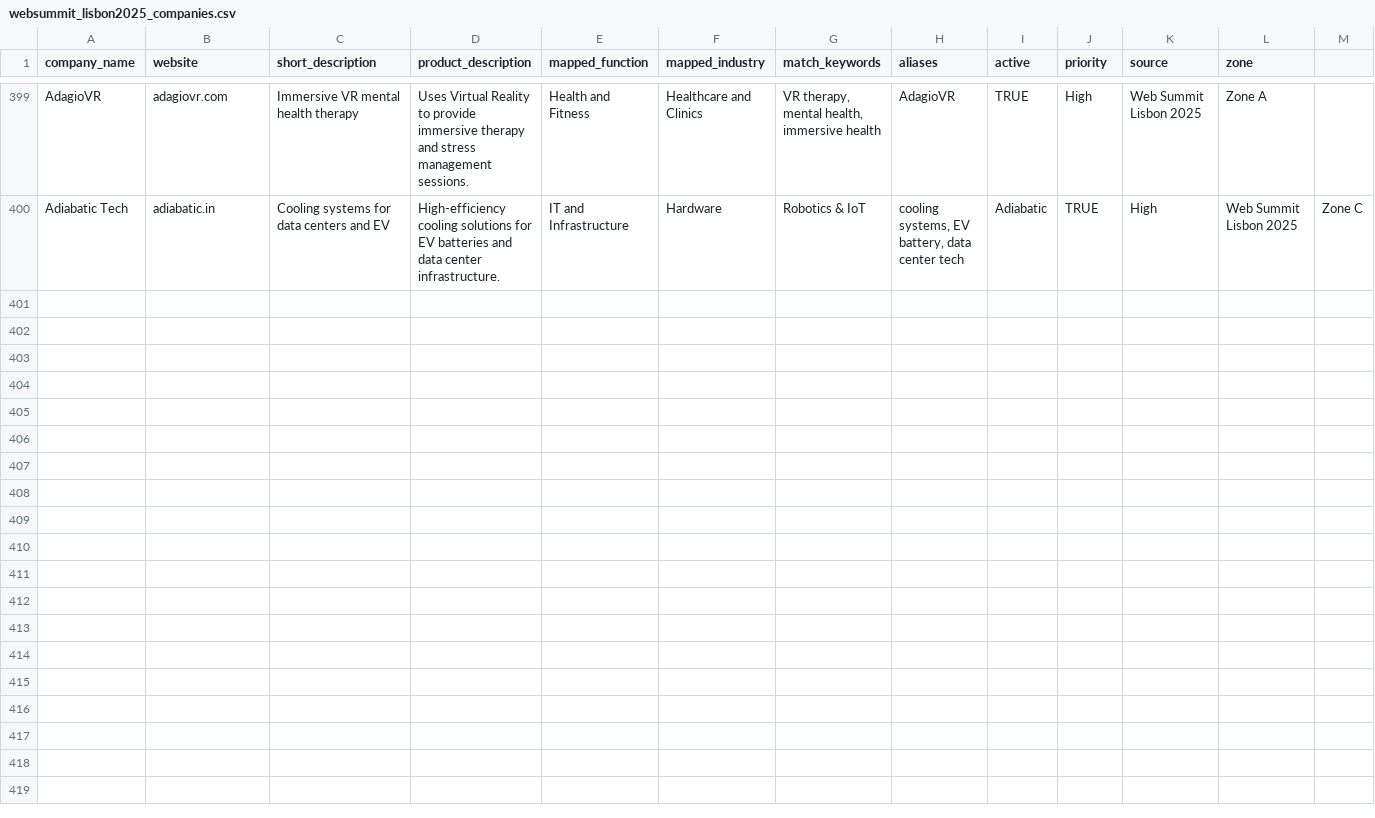
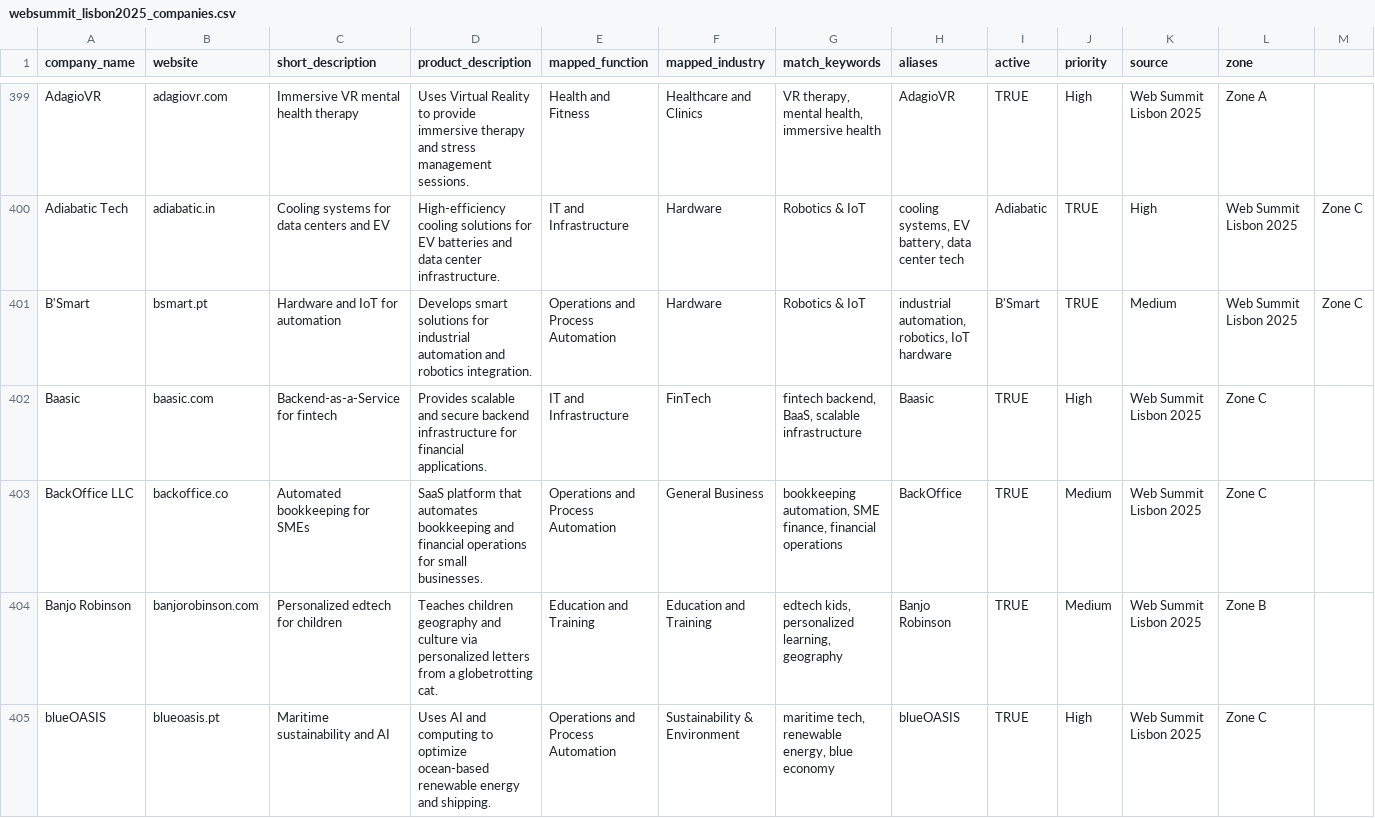
Before and after one commit to ConstCorrectness/DistanceMetrics, a CSV file: websummit_lisbon2025_companies.csv, drawn as a sheet; only a part is shown, gaps mark what is left out; the diff covers the shown part only.

Commit message:
Add Batch 17 of Web Summit 2025 startups (B Scaling)

```diff
--- a/websummit_lisbon2025_companies.csv
+++ b/websummit_lisbon2025_companies.csv
@@ -400 +400,6 @@ AdagioVR,adagiovr.com,Immersive VR mental health therapy,Uses Virtual Reality to
 Adiabatic Tech,adiabatic.in,Cooling systems for data centers and EV,High-efficiency cooling solutions for EV batteries and data center infrastructure.,IT and Infrastructure,Hardware, Robotics & IoT,"cooling systems, EV battery, data center tech",Adiabatic,TRUE,High,Web Summit Lisbon 2025,Zone C
+B'Smart,bsmart.pt,Hardware and IoT for automation,Develops smart solutions for industrial automation and robotics integration.,Operations and Process Automation,Hardware, Robotics & IoT,"industrial automation, robotics, IoT hardware",B'Smart,TRUE,Medium,Web Summit Lisbon 2025,Zone C
+Baasic,baasic.com,Backend-as-a-Service for fintech,Provides scalable and secure backend infrastructure for financial applications.,IT and Infrastructure,FinTech,"fintech backend, BaaS, scalable infrastructure",Baasic,TRUE,High,Web Summit Lisbon 2025,Zone C
+BackOffice LLC,backoffice.co,Automated bookkeeping for SMEs,SaaS platform that automates bookkeeping and financial operations for small businesses.,Operations and Process Automation,General Business,"bookkeeping automation, SME finance, financial operations",BackOffice,TRUE,Medium,Web Summit Lisbon 2025,Zone C
+Banjo Robinson,banjorobinson.com,Personalized edtech for children,Teaches children geography and culture via personalized letters from a globetrotting cat.,Education and Training,Education and Training,"edtech kids, personalized learning, geography",Banjo Robinson,TRUE,Medium,Web Summit Lisbon 2025,Zone B
+blueOASIS,blueoasis.pt,Maritime sustainability and AI,Uses AI and computing to optimize ocean-based renewable energy and shipping.,Operations and Process Automation,Sustainability & Environment,"maritime tech, renewable energy, blue economy",blueOASIS,TRUE,High,Web Summit Lisbon 2025,Zone C
```
Also changed, not shown: 5 added rows elsewhere in this file.
